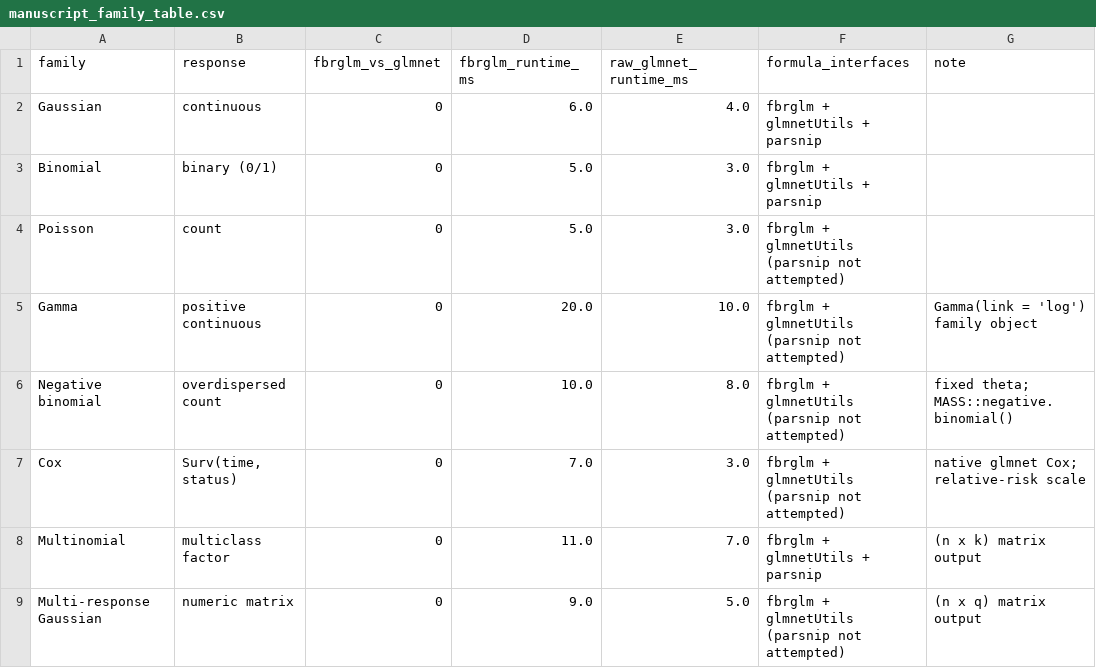
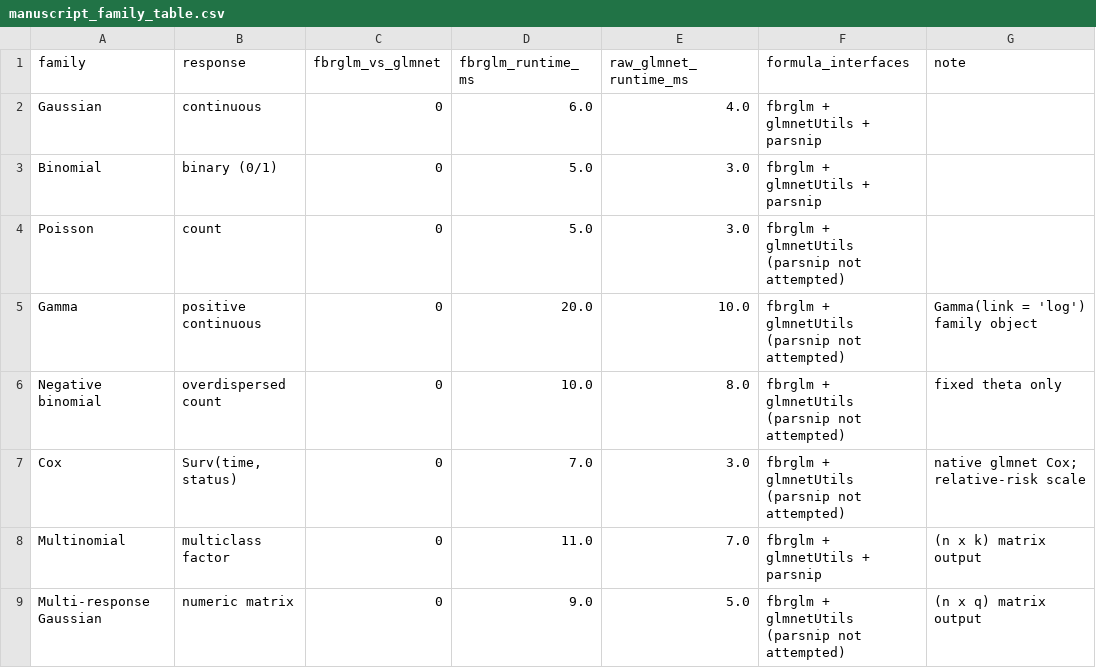
Before and after one commit to dsc-chiba-u/fbrglm-experiments, a CSV file: results/summary/manuscript_family_table.csv, drawn as a sheet.

```diff
--- a/results/summary/manuscript_family_table.csv
+++ b/results/summary/manuscript_family_table.csv
@@ -5,3 +5,3 @@
 "Gamma","positive continuous","0","20.0","10.0","fbrglm + glmnetUtils (parsnip not attempted)","Gamma(link = 'log') family object"
-"Negative binomial","overdispersed count","0","10.0","8.0","fbrglm + glmnetUtils (parsnip not attempted)","fixed theta; MASS::negative.binomial()"
+"Negative binomial","overdispersed count","0","10.0","8.0","fbrglm + glmnetUtils (parsnip not attempted)","fixed theta only"
 "Cox","Surv(time, status)","0","7.0","3.0","fbrglm + glmnetUtils (parsnip not attempted)","native glmnet Cox; relative-risk scale"
```
Also changed, not shown: 2 other files.
